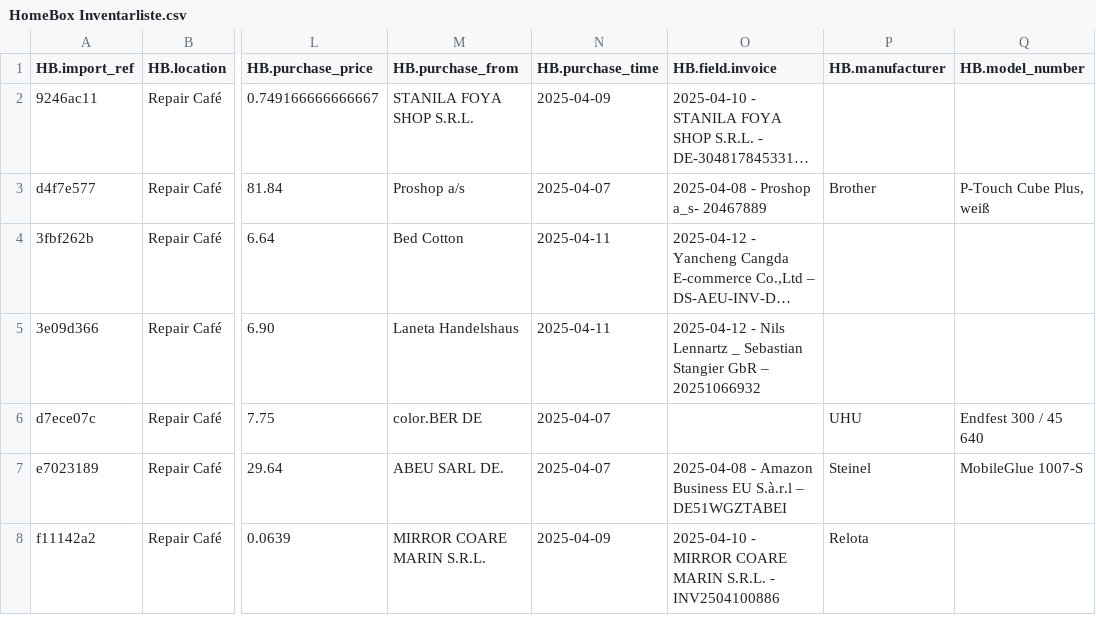
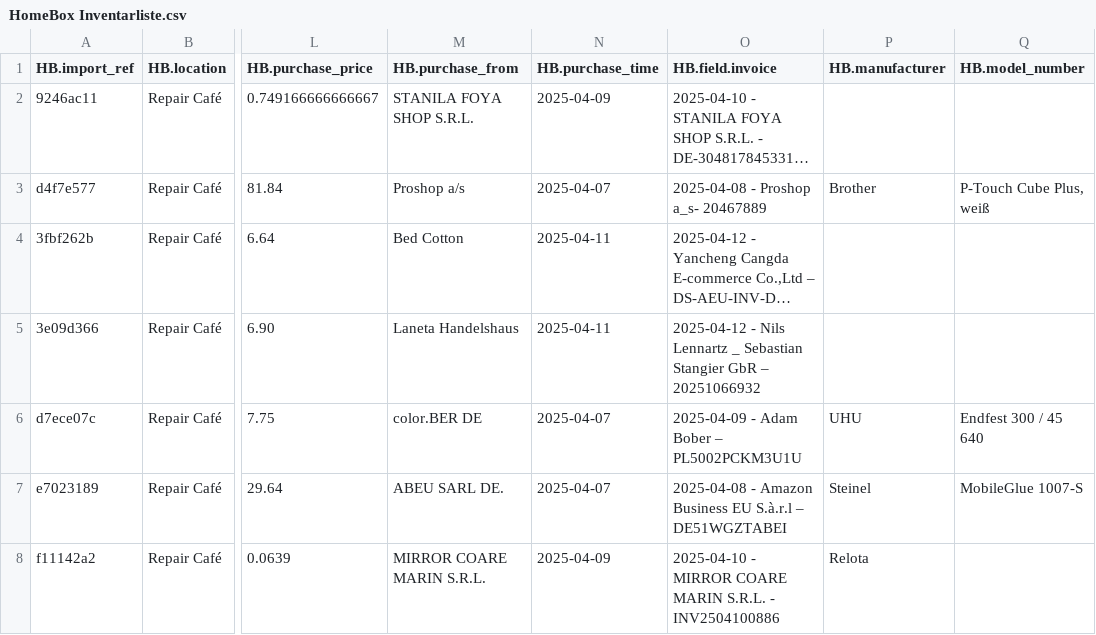
Before and after one commit to makerspace-gt/GehT-weiter-fund, a CSV file: HomeBox Inventarliste.csv, drawn as a sheet; only a part is shown, gaps mark what is left out; long unchanged cells end in …; the diff names each change by its address in the sheet, - before the commit and + after, or states it on an @@ line.

```diff
--- a/HomeBox Inventarliste.csv
+++ b/HomeBox Inventarliste.csv
-O6 (HB.field.invoice): (empty)
+O6 (HB.field.invoice): 2025-04-09 - Adam Bober – PL5002PCKM3U1U
```
Also changed, not shown: 1 other file.
